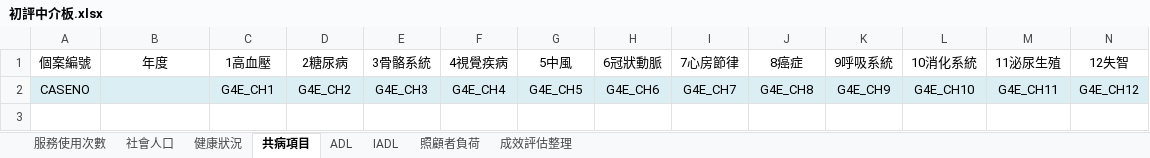
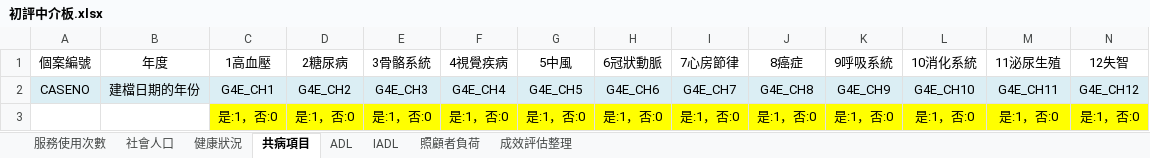
Before and after one commit to vincentman/LTC_data_parser, an Excel workbook: 初評中介板.xlsx, sheet 共病項目, drawn as a sheet; only a part is shown; values as stored, in another font and other column widths than the file's, no borders; rows hold the shown columns only; the diff names each change by its address in the sheet, - before the commit and + after, or states it on an @@ line.

```diff
--- a/初評中介板.xlsx (sheet 共病項目)
+++ b/初評中介板.xlsx (sheet 共病項目)
-B2 (年度): (empty)
+B2 (年度): 建檔日期的年份
+row 3:  |  | 是:1，否:0 | 是:1，否:0 | 是:1，否:0 | 是:1，否:0 | 是:1，否:0 | 是:1，否:0 | 是:1，否:0 | 是:1，否:0 | 是:1，否:0 | 是:1，否:0 | 是:1，否:0 | 是:1，否:0
```
Also changed, not shown: sheet 社會人口, sheet 服務使用次數, sheet 健康狀況, sheet ADL, sheet 成效評估整理, sheet IADL, 1 more sheet, 複評中介板.xlsx.
